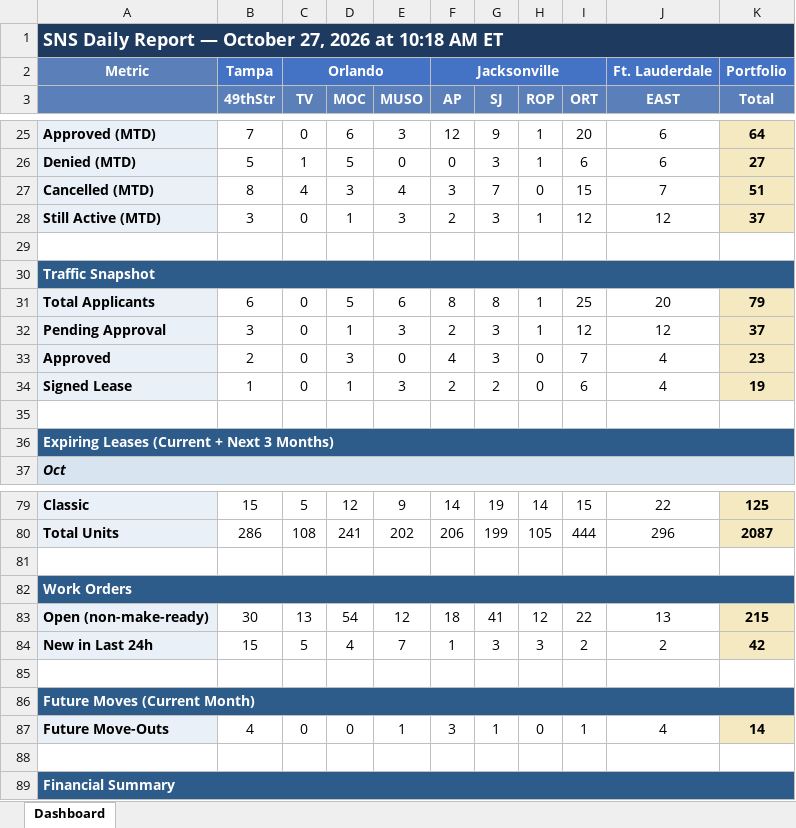
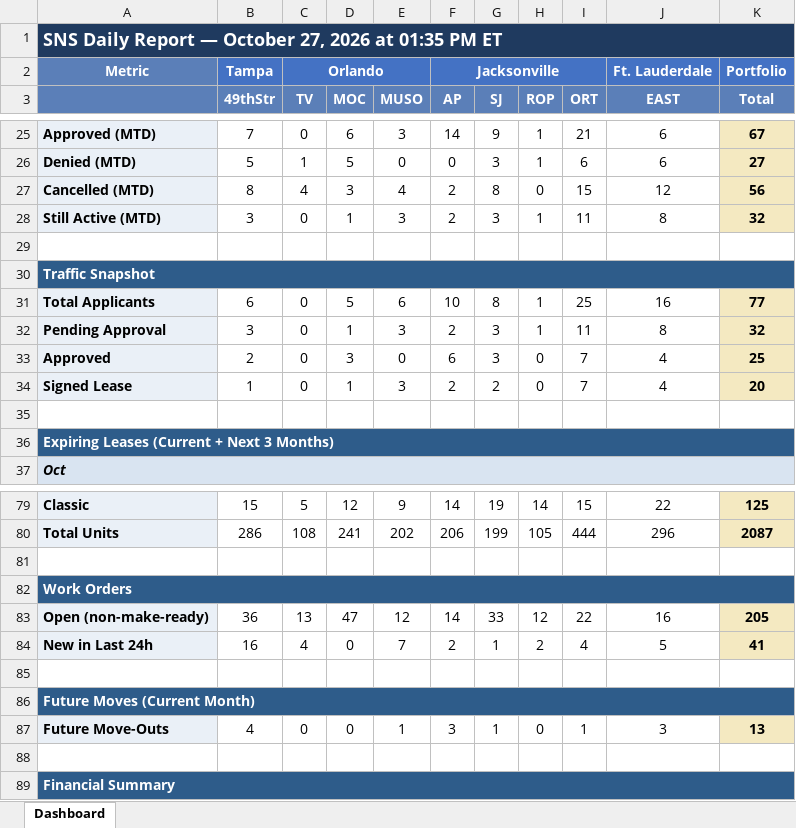
Before and after one commit to ymi-flowing/sns-daily-report, an Excel workbook: dashboard.xlsx, sheet Dashboard, drawn as a sheet; only a part is shown, gaps mark what is left out; values as stored, in another font and other column widths than the file's, no borders; removed rows and columns are numbered as before the commit, all else as after; the diff covers the shown part only; the diff names each change by its address in the sheet, - before the commit and + after, or states it on an @@ line.

```diff
--- a/dashboard.xlsx (sheet Dashboard)
+++ b/dashboard.xlsx (sheet Dashboard)
-A1: …2026 at 10:18 AM ET
+A1: …2026 at 01:35 PM ET
-F25 (AP): 12
+F25 (AP): 14
-I25 (ORT): 20
+I25 (ORT): 21
-K25 (Total): 64
+K25 (Total): 67
-F27 (AP): 3
+F27 (AP): 2
-G27 (SJ): 7
+G27 (SJ): 8
-J27 (EAST): 7
+J27 (EAST): 12
-K27 (Total): 51
+K27 (Total): 56
-I28 (ORT): 12
+I28 (ORT): 11
-J28 (EAST): 12
+J28 (EAST): 8
-K28 (Total): 37
+K28 (Total): 32
-F31 (AP): 8
+F31 (AP): 10
-J31 (EAST): 20
+J31 (EAST): 16
-K31 (Total): 79
+K31 (Total): 77
-I32 (ORT): 12
+I32 (ORT): 11
-J32 (EAST): 12
+J32 (EAST): 8
-K32 (Total): 37
+K32 (Total): 32
-F33 (AP): 4
+F33 (AP): 6
-K33 (Total): 23
+K33 (Total): 25
-I34 (ORT): 6
+I34 (ORT): 7
-K34 (Total): 19
+K34 (Total): 20
-B83 (49thStr): 30
+B83 (49thStr): 36
-D83 (MOC): 54
+D83 (MOC): 47
-F83 (AP): 18
+F83 (AP): 14
-G83 (SJ): 41
+G83 (SJ): 33
-J83 (EAST): 13
+J83 (EAST): 16
-K83 (Total): 215
+K83 (Total): 205
-row 84: New in Last 24h | 15 | 5 | 4 | 7 | 1 | 3 | 3 | 2 | 2 | 42
+row 84: New in Last 24h | 16 | 4 | 0 | 7 | 2 | 1 | 2 | 4 | 5 | 41
-J87 (EAST): 4
+J87 (EAST): 3
-K87 (Total): 14
+K87 (Total): 13
```
Also changed, not shown: 54 edited cells elsewhere in this sheet, 3 other files.
